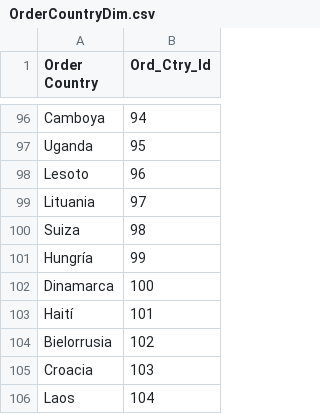
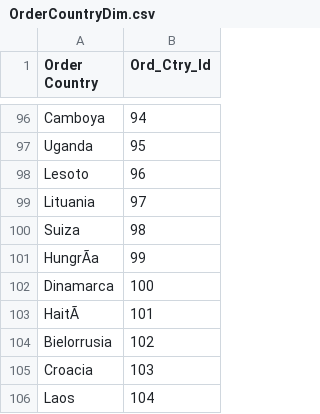
Before and after one commit to manojtechflow/Supply-Chain-Big-Data-Analysis, a CSV file: Datasets/Fact_Dimension_tables/OrderCountryDim.csv, drawn as a sheet; only a part is shown, gaps mark what is left out; the diff covers the shown part only; the diff names each change by its address in the sheet, - before the commit and + after, or states it on an @@ line.

```diff
--- a/Datasets/Fact_Dimension_tables/OrderCountryDim.csv
+++ b/Datasets/Fact_Dimension_tables/OrderCountryDim.csv
-A101 (Order Country): Hungría
+A101 (Order Country): HungrÃa
-A103 (Order Country): Haití
+A103 (Order Country): HaitÃ
```
Also changed, not shown: 41 edited cells elsewhere in this file, Datasets/Fact_Dimension_tables/OrderCityDim.csv, 4 other files.
